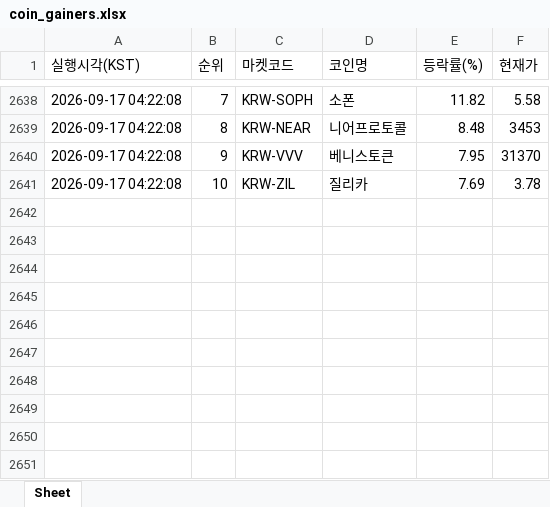
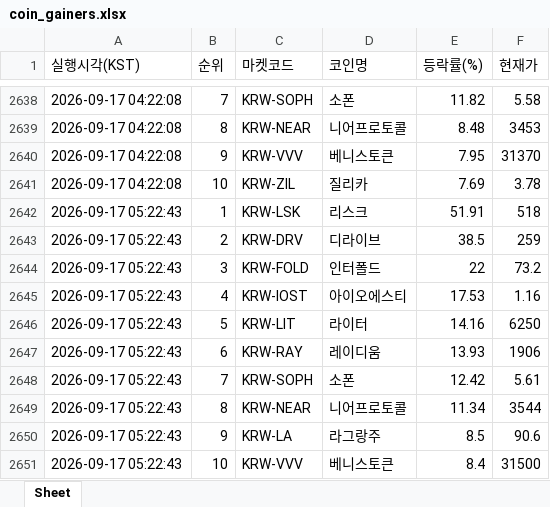
Before and after one commit to betterhwan-glitch/upbi-fire, an Excel workbook: coin_gainers.xlsx, sheet Sheet, drawn as a sheet; only a part is shown, gaps mark what is left out; values as stored, in another font and other column widths than the file's, no borders; the diff names each change by its address in the sheet, - before the commit and + after, or states it on an @@ line.

```diff
--- a/coin_gainers.xlsx (sheet Sheet)
+++ b/coin_gainers.xlsx (sheet Sheet)
+row 2642: 2026-09-17 05:22:43 | 1 | KRW-LSK | 리스크 | 51.91 | 518
+row 2643: 2026-09-17 05:22:43 | 2 | KRW-DRV | 디라이브 | 38.5 | 259
+row 2644: 2026-09-17 05:22:43 | 3 | KRW-FOLD | 인터폴드 | 22 | 73.2
+row 2645: 2026-09-17 05:22:43 | 4 | KRW-IOST | 아이오에스티 | 17.53 | 1.16
+row 2646: 2026-09-17 05:22:43 | 5 | KRW-LIT | 라이터 | 14.16 | 6250
+row 2647: 2026-09-17 05:22:43 | 6 | KRW-RAY | 레이디움 | 13.93 | 1906
+row 2648: 2026-09-17 05:22:43 | 7 | KRW-SOPH | 소폰 | 12.42 | 5.61
+row 2649: 2026-09-17 05:22:43 | 8 | KRW-NEAR | 니어프로토콜 | 11.34 | 3544
+row 2650: 2026-09-17 05:22:43 | 9 | KRW-LA | 라그랑주 | 8.5 | 90.6
+row 2651: 2026-09-17 05:22:43 | 10 | KRW-VVV | 베니스토큰 | 8.4 | 31500
```
